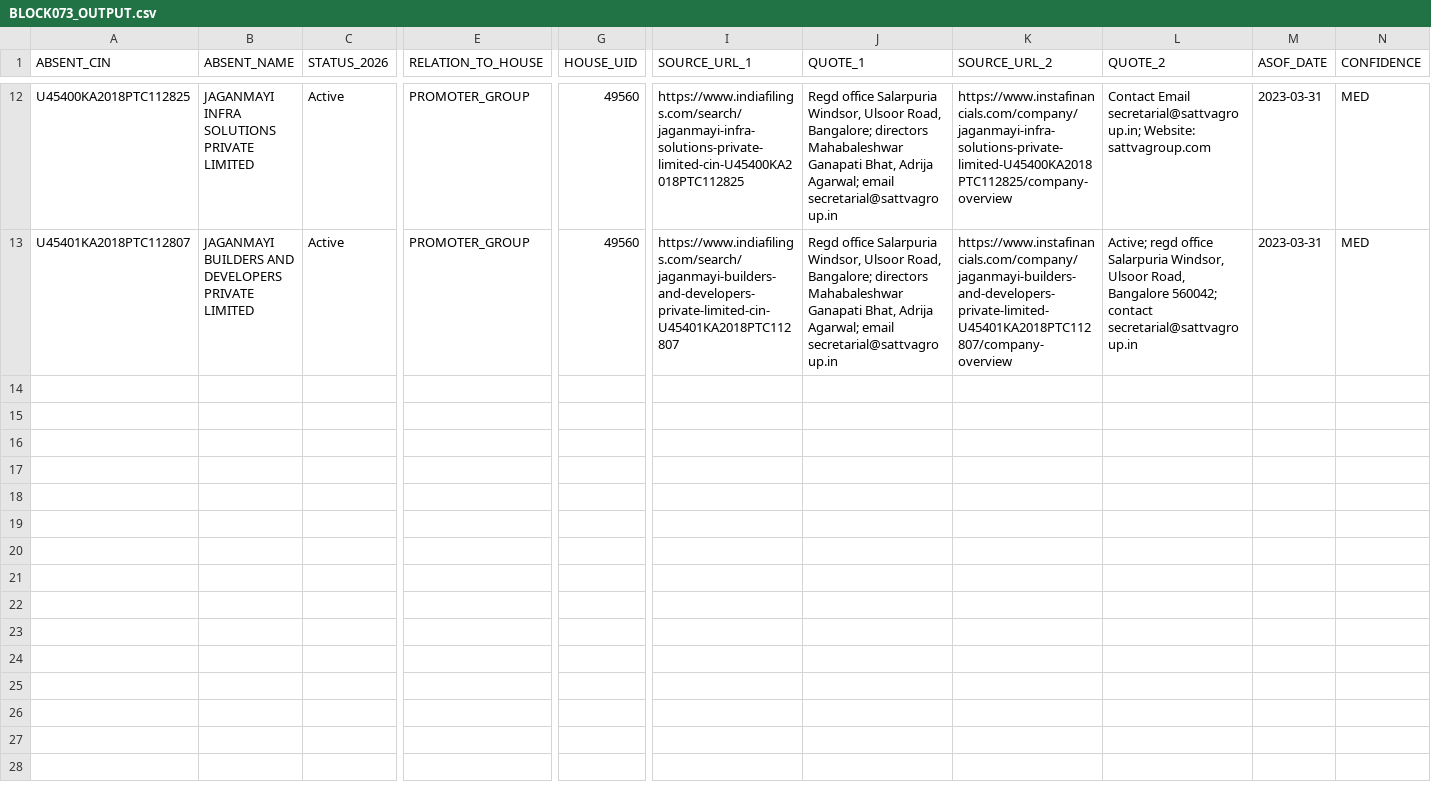
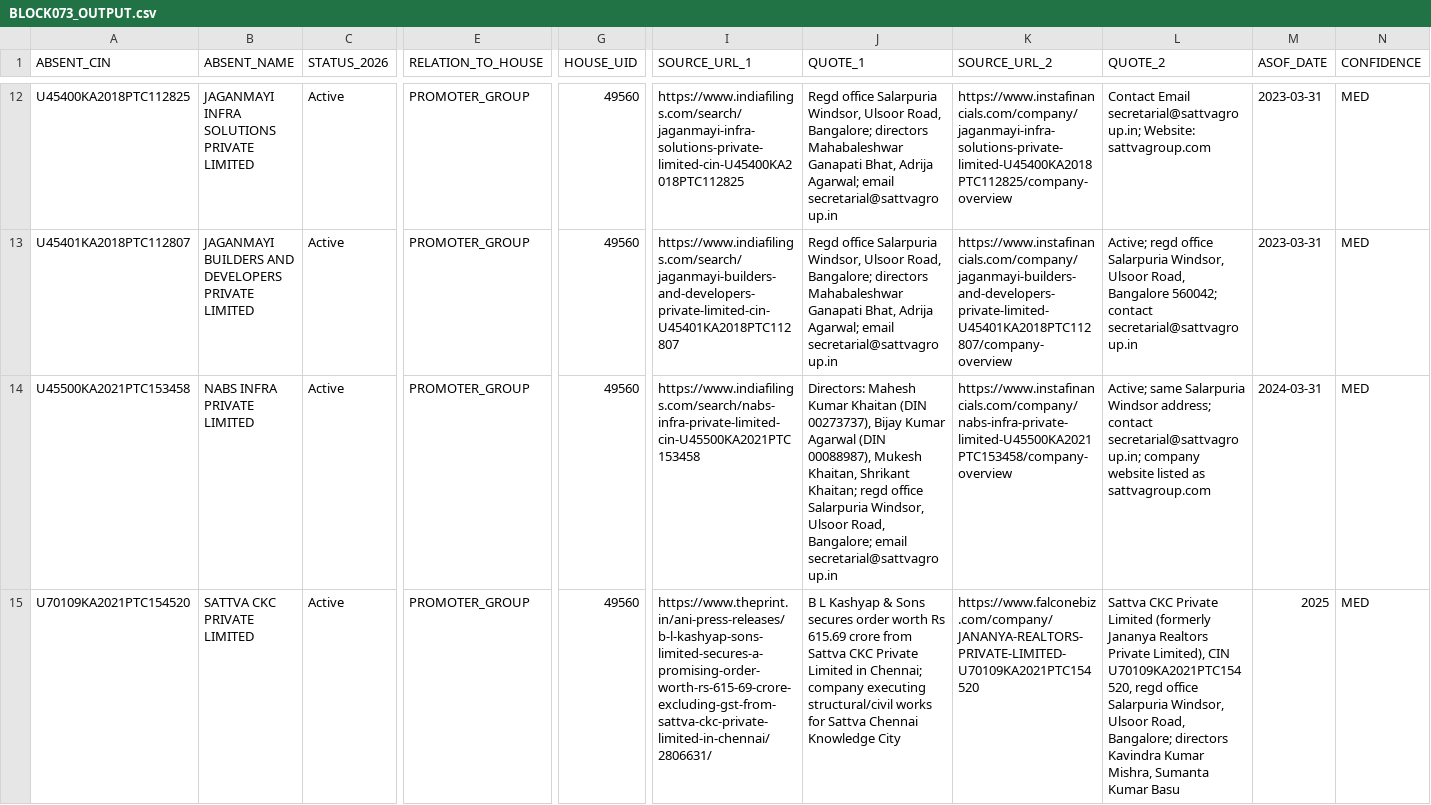
Before and after one commit to pavithra610-cell/claude, a CSV file: A3_ABSENT_LANE/cloud_blocks/BLOCK073_OUTPUT.csv, drawn as a sheet; only a part is shown, gaps mark what is left out; rows hold the shown columns only; the diff names each change by its address in the sheet, - before the commit and + after, or states it on an @@ line.

```diff
--- a/A3_ABSENT_LANE/cloud_blocks/BLOCK073_OUTPUT.csv
+++ b/A3_ABSENT_LANE/cloud_blocks/BLOCK073_OUTPUT.csv
+row 14: U45500KA2021PTC153458 | NABS INFRA PRIVATE LIMITED | Active | PROMOTER_GROUP | 49560 | https://www.indiafilings.com/search/nabs-infra-private-limited-cin-U45500KA2021PTC153458 | Directors: Mahesh Kumar Khaitan (DIN 00273737), Bijay Kumar Agarwal (DIN 00088987), Mukesh Khaitan, Shrikant Khaitan; regd office Salarpuria Windsor, Ulsoor Road, Bangalore; email secretarial@sattvagroup.in | https://www.instafinancials.com/company/nabs-infra-private-limited-U45500KA2021PTC153458/company-overview | Active; same Salarpuria Windsor address; contact secretarial@sattvagroup.in; company website listed as sattvagroup.com | 2024-03-31 | MED
+row 15: U70109KA2021PTC154520 | SATTVA CKC PRIVATE LIMITED | Active | PROMOTER_GROUP | 49560 | https://www.theprint.in/ani-press-releases/b-l-kashyap-sons-limited-secures-a-promising-order-worth-rs-615-69-crore-excluding-gst-from-sattva-ckc-private-limited-in-chennai/2806631/ | B L Kashyap & Sons secures order worth Rs 615.69 crore from Sattva CKC Private Limited in Chennai; company executing structural/civil works for Sattva Chennai Knowledge City | https://www.falconebiz.com/company/JANANYA-REALTORS-PRIVATE-LIMITED-U70109KA2021PTC154520 | Sattva CKC Private Limited (formerly Jananya Realtors Private Limited), CIN U70109KA2021PTC154520, regd office Salarpuria Windsor, Ulsoor Road, Bangalore; directors Kavindra Kumar Mishra, Sumanta Kumar Basu | 2025 | MED
```
Also changed, not shown: A3_ABSENT_LANE/cloud_blocks/BLOCK067_OUTPUT.csv, A3_ABSENT_LANE/cloud_blocks/BLOCK072_OUTPUT.csv, 5 other files.
